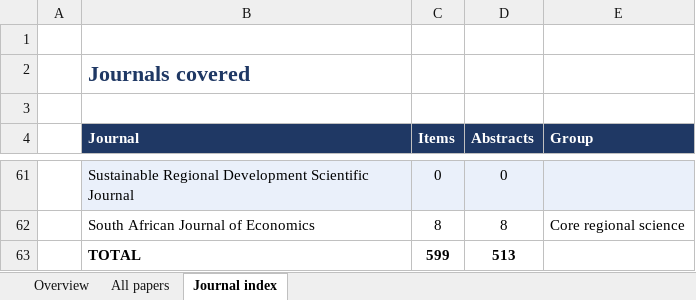
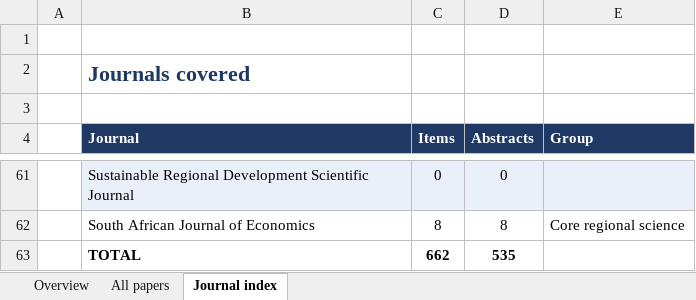
Before and after one commit to yangcheng258/Regional_Science_Briefing, an Excel workbook: briefing.xlsx, sheet Journal index, drawn as a sheet; only a part is shown, gaps mark what is left out; values as stored, in another font and other column widths than the file's, no borders; the diff covers the shown part only; the diff names each change by its address in the sheet, - before the commit and + after, or states it on an @@ line.

```diff
--- a/briefing.xlsx (sheet Journal index)
+++ b/briefing.xlsx (sheet Journal index)
-C63 (Items): 599
+C63 (Items): 662
-D63 (Abstracts): 513
+D63 (Abstracts): 535
```
Also changed, not shown: 12 edited cells elsewhere in this sheet, sheet All papers, sheet Overview, 2 other files.
